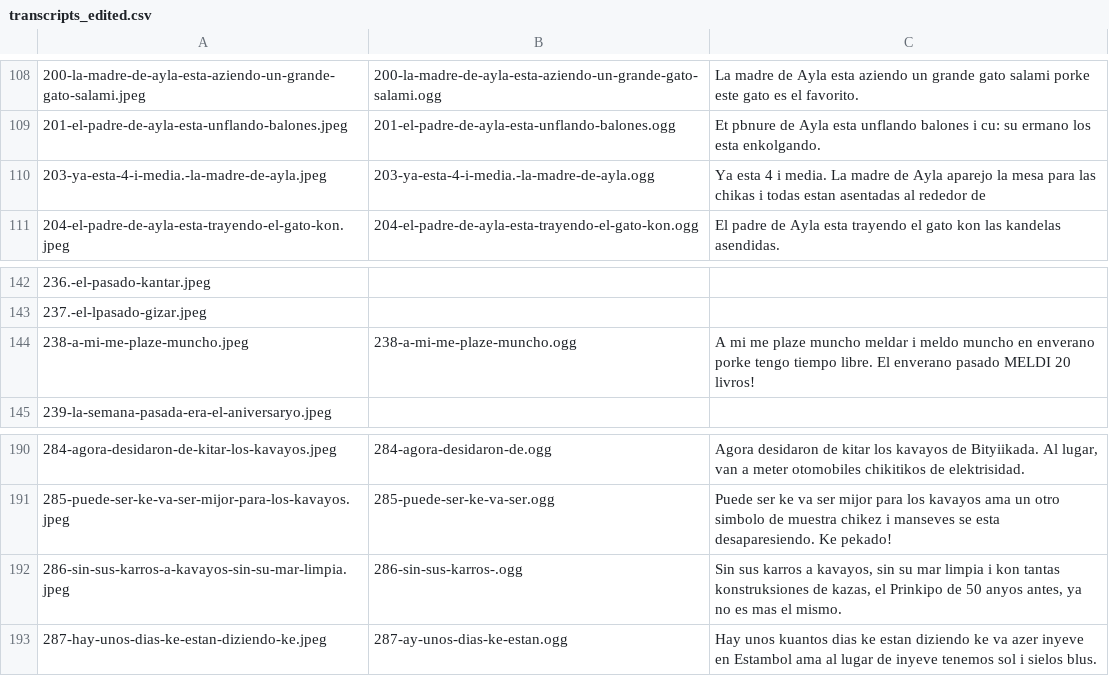
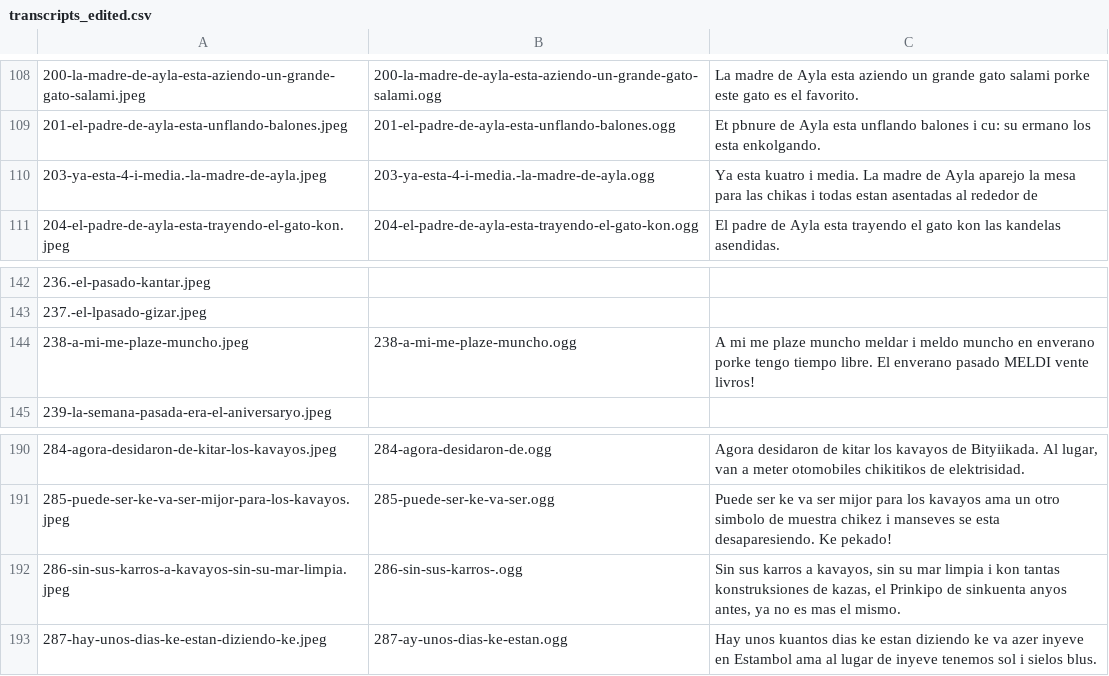
Before and after one commit to CollectivaT-dev/judeo-espanyol-resources, a CSV file: resources/transcripts_edited.csv, drawn as a sheet; only a part is shown, gaps mark what is left out; the diff covers the shown part only.

```diff
--- a/resources/transcripts_edited.csv
+++ b/resources/transcripts_edited.csv
@@ -109,3 +109,3 @@
 201-el-padre-de-ayla-esta-unflando-balones.jpeg,201-el-padre-de-ayla-esta-unflando-balones.ogg,Et pbnure de Ayla esta unflando balones i cu: su ermano los esta enkolgando.
-203-ya-esta-4-i-media.-la-madre-de-ayla.jpeg,203-ya-esta-4-i-media.-la-madre-de-ayla.ogg,Ya esta 4 i media. La madre de Ayla aparejo la mesa para las chikas i todas estan asentadas al rededor de
+203-ya-esta-4-i-media.-la-madre-de-ayla.jpeg,203-ya-esta-4-i-media.-la-madre-de-ayla.ogg,Ya esta kuatro i media. La madre de Ayla aparejo la mesa para las chikas i todas estan asentadas al rededor de
 204-el-padre-de-ayla-esta-trayendo-el-gato-kon.jpeg,204-el-padre-de-ayla-esta-trayendo-el-gato-kon.ogg,El padre de Ayla esta trayendo el gato kon las kandelas asendidas.
@@ -143,3 +143,3 @@
 237.-el-lpasado-gizar.jpeg,,
-238-a-mi-me-plaze-muncho.jpeg,238-a-mi-me-plaze-muncho.ogg,A mi me plaze muncho meldar i meldo muncho en enverano porke tengo tiempo libre. El enverano pasado MELDI 20 livros!
+238-a-mi-me-plaze-muncho.jpeg,238-a-mi-me-plaze-muncho.ogg,A mi me plaze muncho meldar i meldo muncho en enverano porke tengo tiempo libre. El enverano pasado MELDI vente livros!
 239-la-semana-pasada-era-el-aniversaryo.jpeg,,
@@ -191,3 +191,3 @@
 285-puede-ser-ke-va-ser-mijor-para-los-kavayos.jpeg,285-puede-ser-ke-va-ser.ogg,Puede ser ke va ser mijor para los kavayos ama un otro simbolo de muestra chikez i manseves se esta desaparesiendo. Ke pekado!
-286-sin-sus-karros-a-kavayos-sin-su-mar-limpia.jpeg,286-sin-sus-karros-.ogg,"Sin sus karros a kavayos, sin su mar limpia i kon tantas konstruksiones de kazas, el Prinkipo de 50 anyos antes, ya no es mas el mismo."
+286-sin-sus-karros-a-kavayos-sin-su-mar-limpia.jpeg,286-sin-sus-karros-.ogg,"Sin sus karros a kavayos, sin su mar limpia i kon tantas konstruksiones de kazas, el Prinkipo de sinkuenta anyos antes, ya no es mas el mismo."
 287-hay-unos-dias-ke-estan-diziendo-ke.jpeg,287-ay-unos-dias-ke-estan.ogg,Hay unos kuantos dias ke estan diziendo ke va azer inyeve en Estambol ama al lugar de inyeve tenemos sol i sielos blus.
```
Also changed, not shown: 12 edited cells elsewhere in this file.
